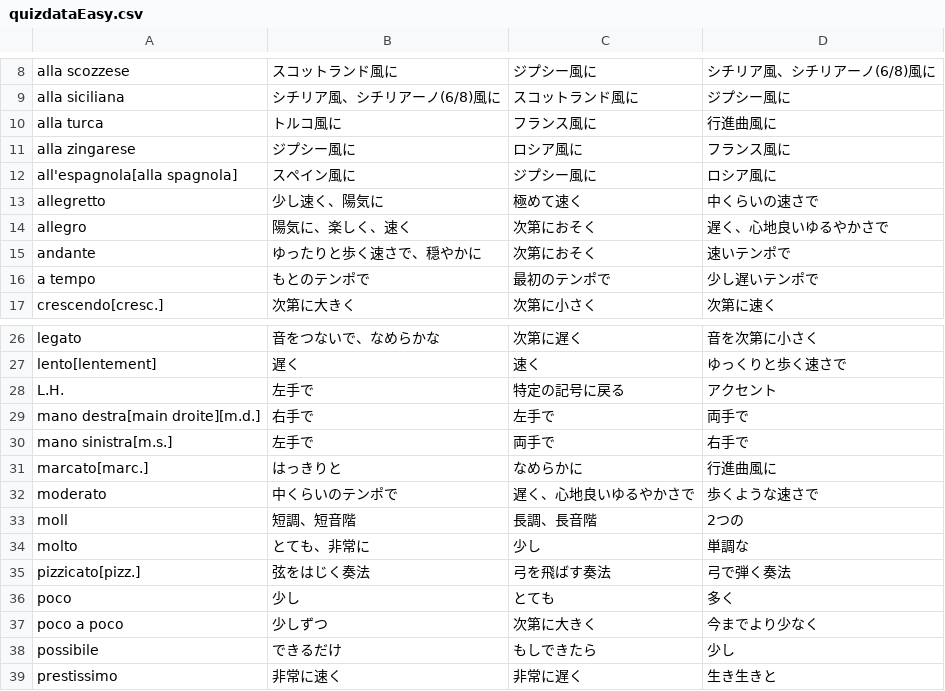
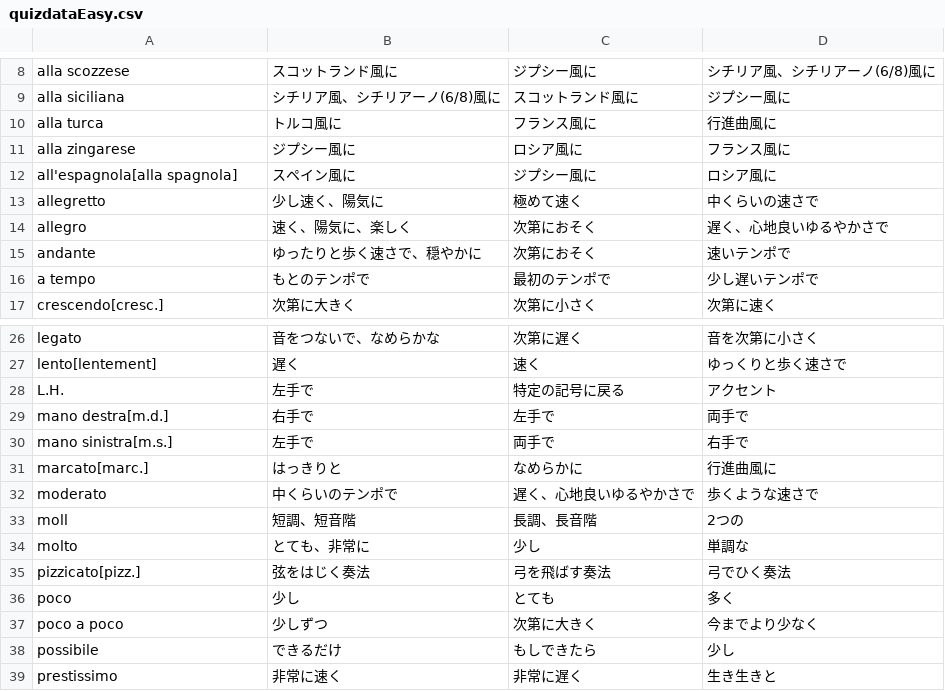
Before and after one commit to Ui-Okuyama/MusicTerm, a CSV file: MusicTermApp/Models/quizdataEasy.csv, drawn as a sheet; only a part is shown, gaps mark what is left out.

```diff
--- a/MusicTermApp/Models/quizdataEasy.csv
+++ b/MusicTermApp/Models/quizdataEasy.csv
@@ -13,3 +13,3 @@ all'espagnola[alla spagnola],スペイン風に,ジプシー風に,ロシア風
 allegretto,少し速く、陽気に,極めて速く,中くらいの速さで
-allegro,陽気に、楽しく、速く,次第におそく,遅く、心地良いゆるやかさで
+allegro,速く、陽気に、楽しく,次第におそく,遅く、心地良いゆるやかさで
 andante,ゆったりと歩く速さで、穏やかに,次第におそく,速いテンポで
@@ -28,3 +28,3 @@ lento[lentement],遅く,速く,ゆっくりと歩く速さで
 L.H.,左手で,特定の記号に戻る,アクセント
-mano destra[main droite][m.d.],右手で,左手で,両手で
+mano destra[m.d.],右手で,左手で,両手で
 mano sinistra[m.s.],左手で,両手で,右手で
@@ -34,3 +34,3 @@ moll,短調、短音階,長調、長音階,2つの
 molto,とても、非常に,少し,単調な
-pizzicato[pizz.],弦をはじく奏法,弓を飛ばす奏法,弓で弾く奏法
+pizzicato[pizz.],弦をはじく奏法,弓を飛ばす奏法,弓でひく奏法
 poco,少し,とても,多く
```
Also changed, not shown: 24 other files.
